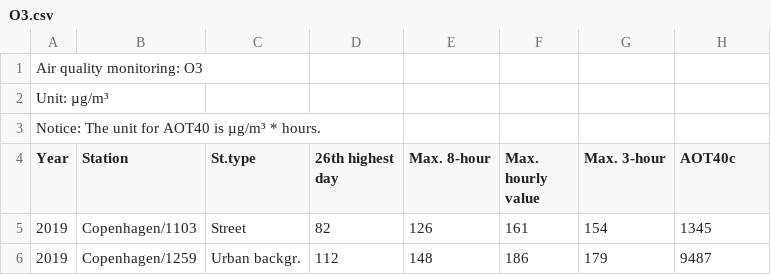
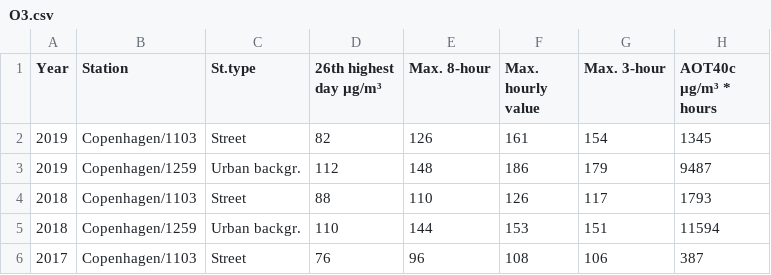
Before and after one commit to siandav/cosferlabwork, a CSV file: Jupyter/Week1/AQI - Project/Data/O3.csv, drawn as a sheet; only a part is shown; the shorter side is filled out with more unchanged rows.

Commit message:
final project

```diff
--- a/Jupyter/Week1/AQI - Project/Data/O3.csv
+++ b/Jupyter/Week1/AQI - Project/Data/O3.csv
@@ -1,5 +1,2 @@
-Air quality monitoring: O3,,,,,,,
-Unit: µg/m³,,,,,,,
-Notice: The unit for AOT40 is µg/m³ * hours.,,,,,,,
-Year,Station,St.type,26th highest day,Max. 8-hour,Max. hourly value,Max. 3-hour,AOT40c
+Year,Station,St.type,26th highest day µg/m³,Max. 8-hour,Max. hourly value,Max. 3-hour,AOT40c µg/m³ * hours
 2019,Copenhagen/1103,Street,82,126,161,154,1345
```
Also changed, not shown: Jupyter/Week1/AQI - Project/Data/NO2.csv, Jupyter/Week1/AQI - Project/Data/PM10(Amb).csv, 25 other files.
